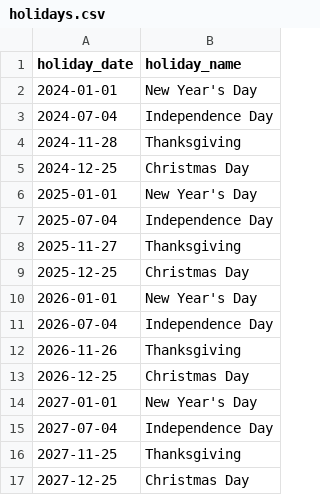
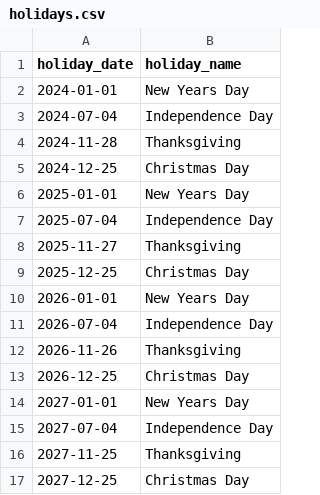
Before and after one commit to deepxinfinity/streaming-retail-pipeline, a CSV file: dbt/retail_marts/seeds/holidays.csv, drawn as a sheet.

```diff
--- a/dbt/retail_marts/seeds/holidays.csv
+++ b/dbt/retail_marts/seeds/holidays.csv
@@ -1,3 +1,3 @@
 holiday_date,holiday_name
-2024-01-01,New Year's Day
+2024-01-01,New Years Day
 2024-07-04,Independence Day
@@ -5,3 +5,3 @@ holiday_date,holiday_name
 2024-12-25,Christmas Day
-2025-01-01,New Year's Day
+2025-01-01,New Years Day
 2025-07-04,Independence Day
@@ -9,3 +9,3 @@ holiday_date,holiday_name
 2025-12-25,Christmas Day
-2026-01-01,New Year's Day
+2026-01-01,New Years Day
 2026-07-04,Independence Day
@@ -13,3 +13,3 @@ holiday_date,holiday_name
 2026-12-25,Christmas Day
-2027-01-01,New Year's Day
+2027-01-01,New Years Day
 2027-07-04,Independence Day
```
Also changed, not shown: 1 other file.
